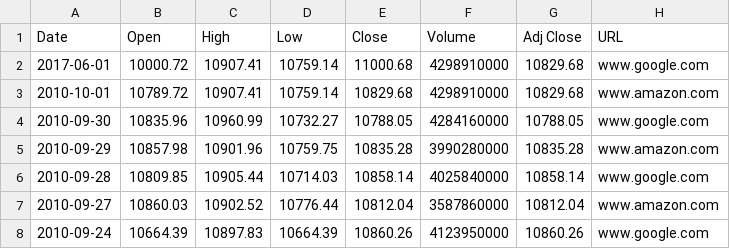
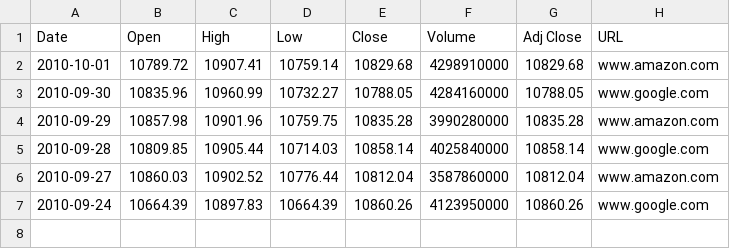
Before and after one commit to buscaprofesores/pensar-es-clave, a CSV file: calendario-programas.csv, drawn as a sheet; the diff names each change by its address in the sheet, - before the commit and + after, or states it on an @@ line.

Commit message:
Update calendario-programas.csv

```diff
--- a/calendario-programas.csv
+++ b/calendario-programas.csv
-row 2: 2017-06-01 | 10000.72 | 10907.41 | 10759.14 | 11000.68 | 4298910000 | 10829.68 | www.google.com
```
